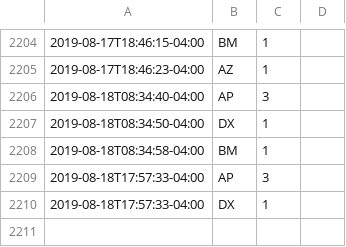
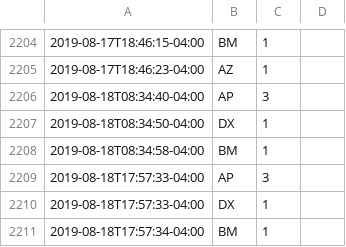
Before and after one commit to fuzzyTew/todo, a CSV file: Routine/meds/2019-meds.csv, drawn as a sheet; only a part is shown, gaps mark what is left out; the diff names each change by its address in the sheet, - before the commit and + after, or states it on an @@ line.

Commit message:
meds BM 1

```diff
--- a/Routine/meds/2019-meds.csv
+++ b/Routine/meds/2019-meds.csv
+row 2211: 2019-08-18T17:57:34-04:00 | BM | 1
```
